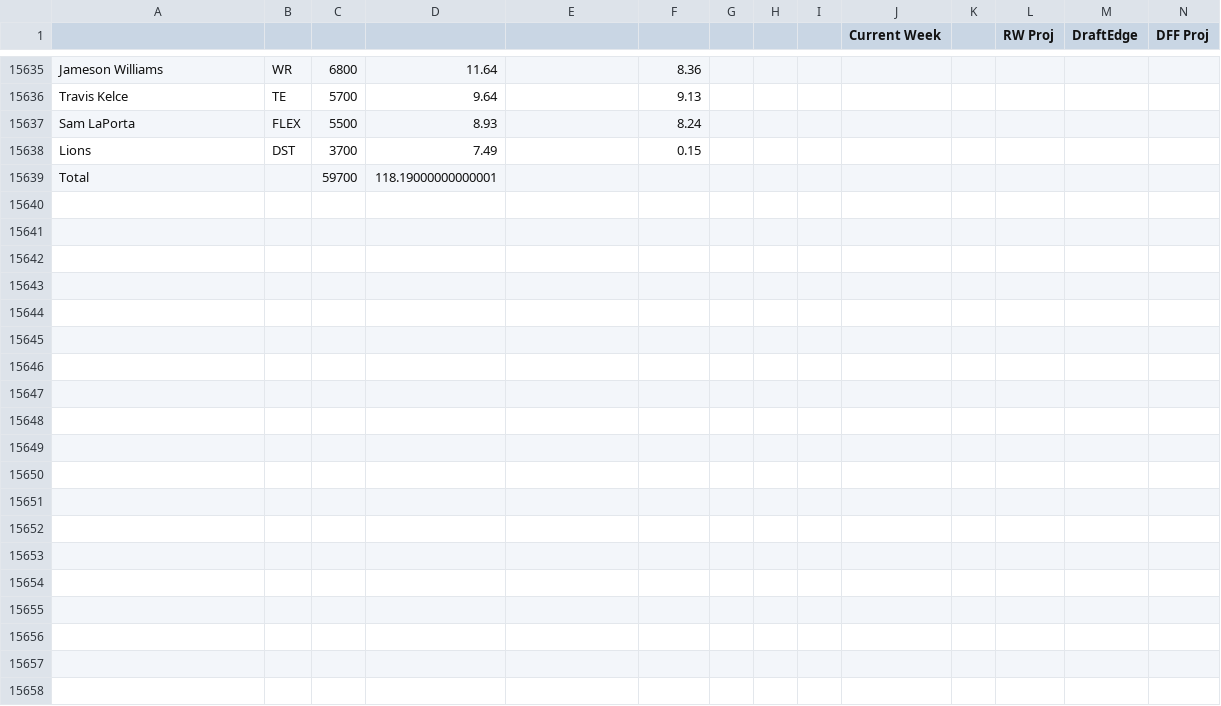
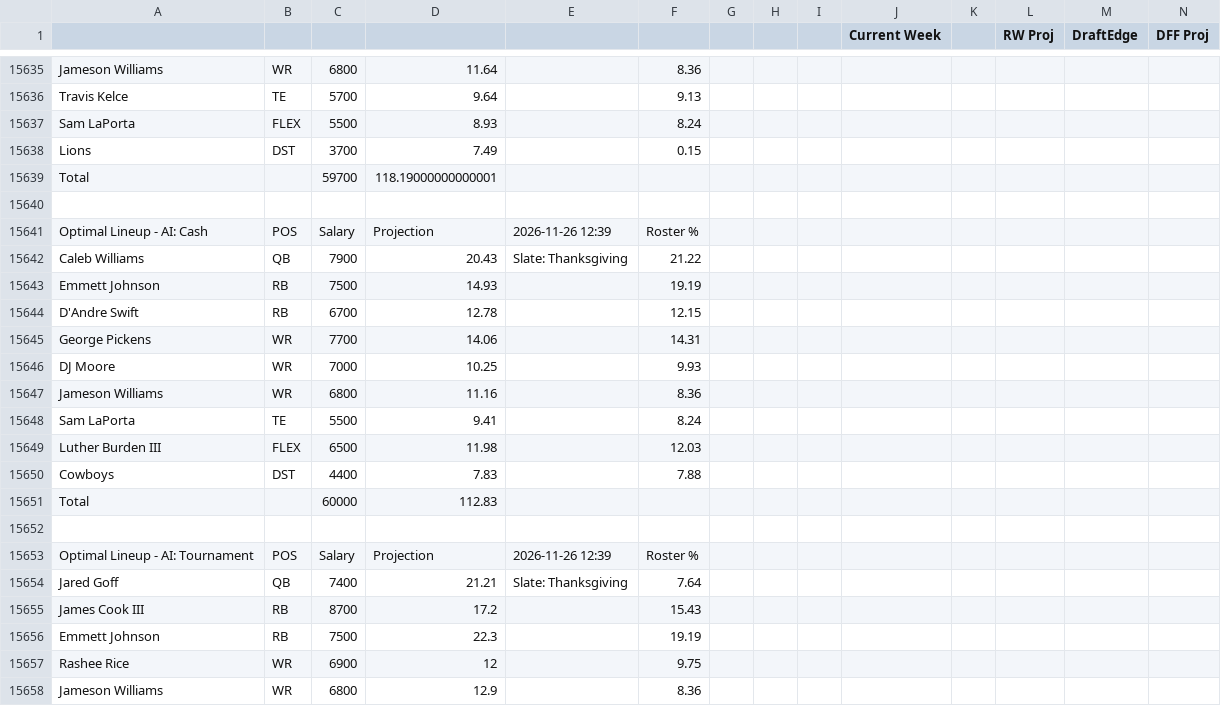
Before and after one commit to nocompharrison/MLB-HR-Model, a CSV file: NFL/lineups.csv, drawn as a sheet; only a part is shown, gaps mark what is left out; rows hold the shown columns only; the diff covers the shown part only; the diff names each change by its address in the sheet, - before the commit and + after, or states it on an @@ line.

```diff
--- a/NFL/lineups.csv
+++ b/NFL/lineups.csv
+row 15640: (empty)
+row 15641: Optimal Lineup - AI: Cash | POS | Salary | Projection | 2026-11-26 12:39 | Roster %
+row 15642: Caleb Williams | QB | 7900 | 20.43 | Slate: Thanksgiving | 21.22
+row 15643: Emmett Johnson | RB | 7500 | 14.93 |  | 19.19
+row 15644: D'Andre Swift | RB | 6700 | 12.78 |  | 12.15
+row 15645: George Pickens | WR | 7700 | 14.06 |  | 14.31
+row 15646: DJ Moore | WR | 7000 | 10.25 |  | 9.93
+row 15647: Jameson Williams | WR | 6800 | 11.16 |  | 8.36
+row 15648: Sam LaPorta | TE | 5500 | 9.41 |  | 8.24
+row 15649: Luther Burden III | FLEX | 6500 | 11.98 |  | 12.03
+row 15650: Cowboys | DST | 4400 | 7.83 |  | 7.88
+row 15651: Total |  | 60000 | 112.83
+row 15652: (empty)
+row 15653: Optimal Lineup - AI: Tournament | POS | Salary | Projection | 2026-11-26 12:39 | Roster %
+row 15654: Jared Goff | QB | 7400 | 21.21 | Slate: Thanksgiving | 7.64
+row 15655: James Cook III | RB | 8700 | 17.2 |  | 15.43
+row 15656: Emmett Johnson | RB | 7500 | 22.3 |  | 19.19
+row 15657: Rashee Rice | WR | 6900 | 12 |  | 9.75
+row 15658: Jameson Williams | WR | 6800 | 12.9 |  | 8.36
```
Also changed, not shown: 17 added rows elsewhere in this file, NFL/analytics.csv, NFL/cheatsheet.csv, 2 other files.
